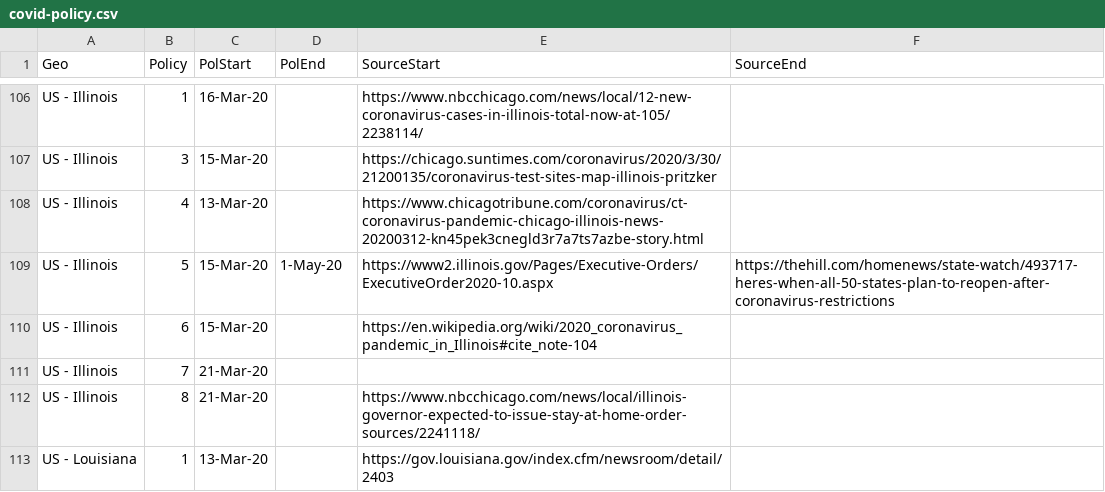
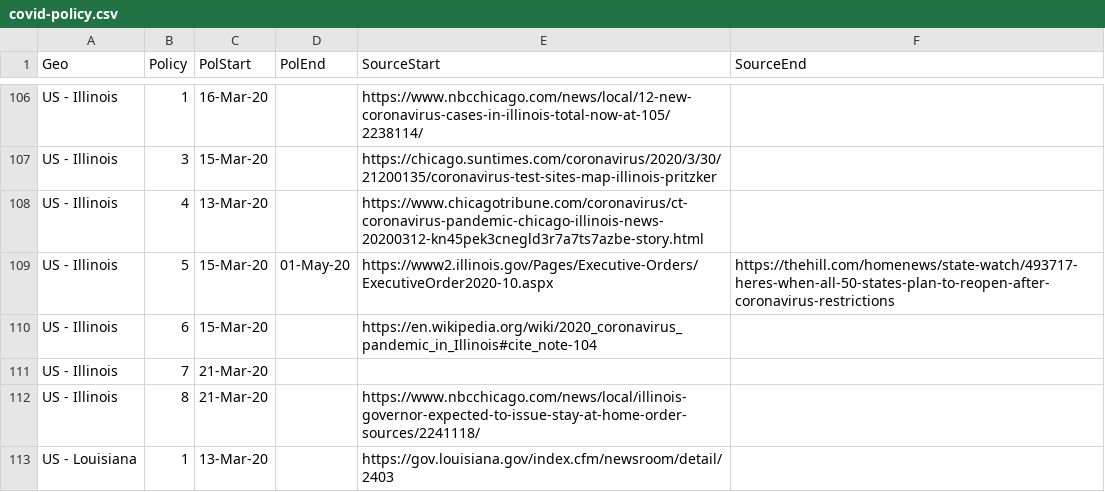
Before and after one commit to phebo/covid-19projections, a CSV file: input/covid-policy.csv, drawn as a sheet; only a part is shown, gaps mark what is left out; the diff covers the shown part only.

```diff
--- a/input/covid-policy.csv
+++ b/input/covid-policy.csv
@@ -108,3 +108,3 @@ US - Illinois,3,15-Mar-20,,https://chicago.suntimes.com/coronavirus/2020/3/30/21
 US - Illinois,4,13-Mar-20,,https://www.chicagotribune.com/coronavirus/ct-coronavirus-pandemic-chicago-illinois-news-20200312-kn45pek3cnegld3r7a7ts7azbe-story.html,
-US - Illinois,5,15-Mar-20,1-May-20,https://www2.illinois.gov/Pages/Executive-Orders/ExecutiveOrder2020-10.aspx,https://thehill.com/homenews/state-watch/493717-heres-when-all-50-states-plan-to-reopen-after-coronavirus-restrictions
+US - Illinois,5,15-Mar-20,01-May-20,https://www2.illinois.gov/Pages/Executive-Orders/ExecutiveOrder2020-10.aspx,https://thehill.com/homenews/state-watch/493717-heres-when-all-50-states-plan-to-reopen-after-coronavirus-restrictions
 US - Illinois,6,15-Mar-20,,https://en.wikipedia.org/wiki/2020_coronavirus_pandemic_in_Illinois#cite_note-104,
```
Also changed, not shown: 23 edited cells elsewhere in this file.
